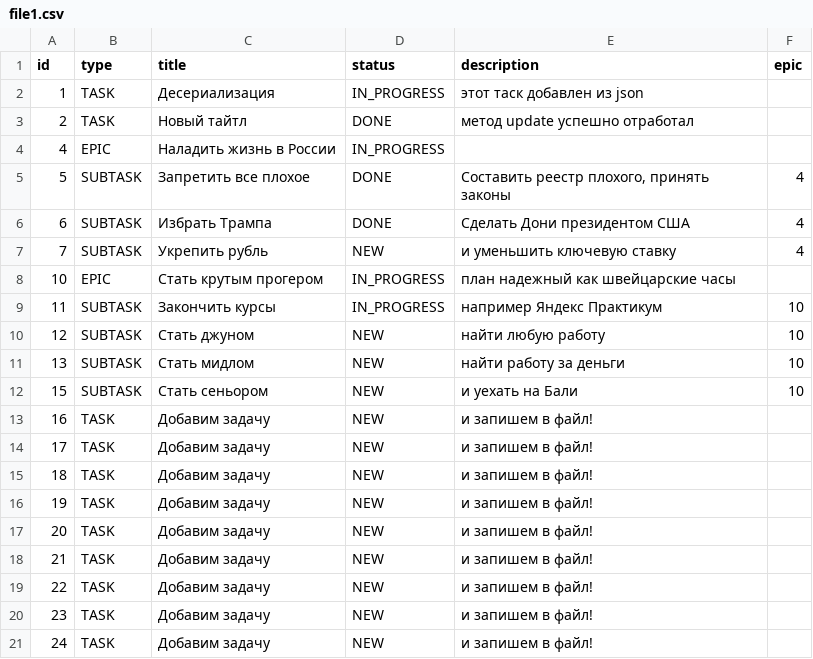
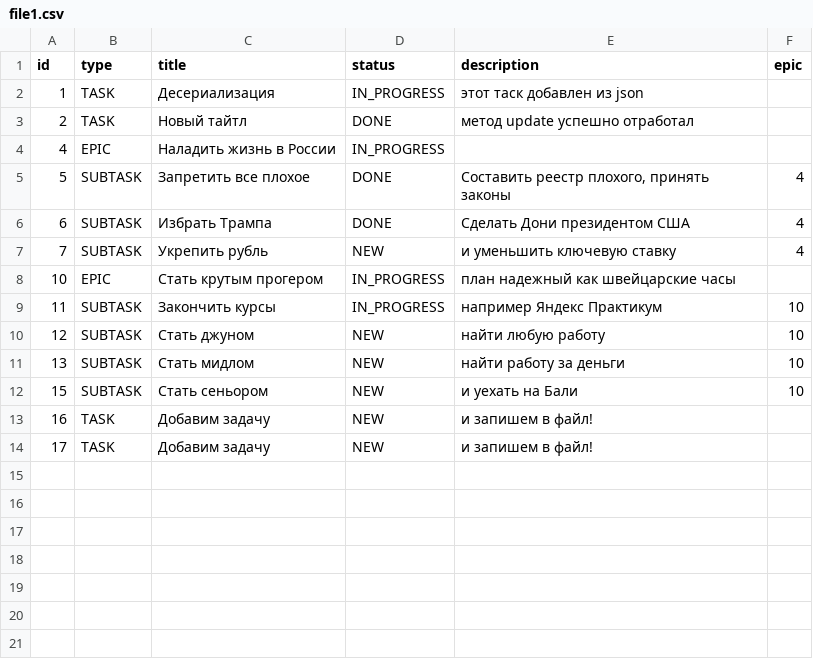
Before and after one commit to DGorokhov123/java-kanban, a CSV file: file1.csv, drawn as a sheet.

```diff
--- a/file1.csv
+++ b/file1.csv
@@ -14,8 +14 @@
 "17","TASK","Добавим задачу","NEW","и запишем в файл!"
-"18","TASK","Добавим задачу","NEW","и запишем в файл!"
-"19","TASK","Добавим задачу","NEW","и запишем в файл!"
-"20","TASK","Добавим задачу","NEW","и запишем в файл!"
-"21","TASK","Добавим задачу","NEW","и запишем в файл!"
-"22","TASK","Добавим задачу","NEW","и запишем в файл!"
-"23","TASK","Добавим задачу","NEW","и запишем в файл!"
-"24","TASK","Добавим задачу","NEW","и запишем в файл!"
```
Also changed, not shown: 6 other files.
